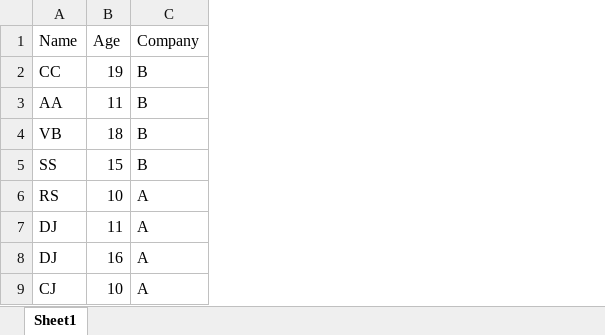
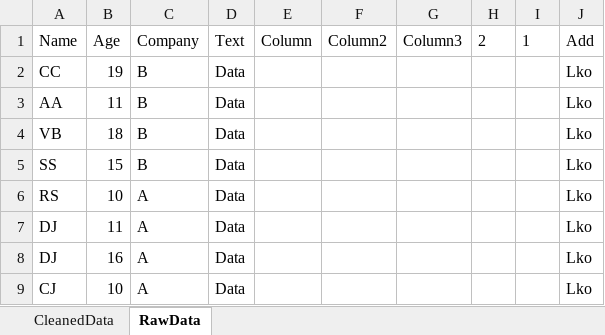
Before and after one commit to praveensinghaws/PowerBI, an Excel workbook: GOODLY/1.Power Query Tricks n Tips/28.Dynamically Remove Empty Columns in Power Query/Data.xlsx, sheet RawData, drawn as a sheet; values as stored, in another font and other column widths than the file's, no borders; table styles not drawn; the diff names each change by its address in the sheet, - before the commit and + after, or states it on an @@ line.

```diff
--- a/GOODLY/1.Power Query Tricks n Tips/28.Dynamically Remove Empty Columns in Power Query/Data.xlsx (sheet RawData)
+++ b/GOODLY/1.Power Query Tricks n Tips/28.Dynamically Remove Empty Columns in Power Query/Data.xlsx (sheet RawData)
-sheet tab: Sheet1
+sheet tab: RawData
+sheet tab: CleanedData
+column D (Text), rows 2-9: all Data
+column E (Column), empty
+column F (Column2), empty
+column G (Column3), empty
+column H (2), empty
+column I (1), empty
+column J (Add), rows 2-9: all Lko
```
Also changed, not shown: GOODLY/1.Power Query Tricks n Tips/22.Transpose Rows into Columns in Excel/Transpose-Rows-into-Columns-in-Excel.xlsx, GOODLY/1.Power Query Tricks n Tips/26.Repeat Row N Times/Repeat-Row-N-Times.xlsx, 10 other files.
